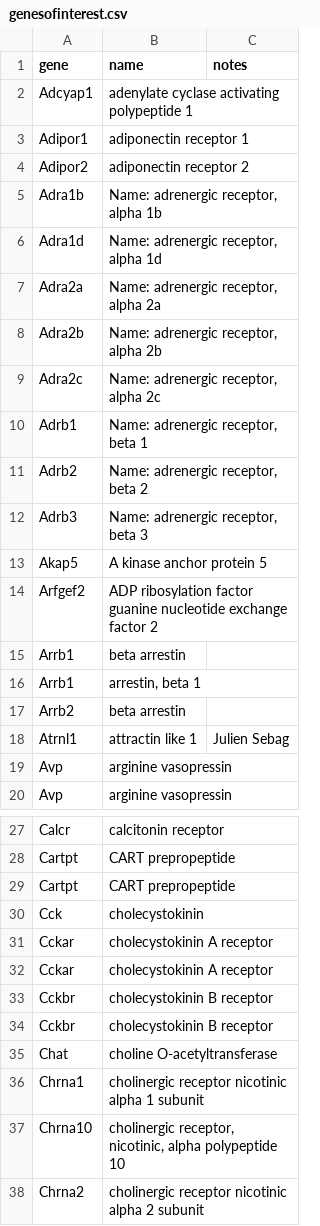
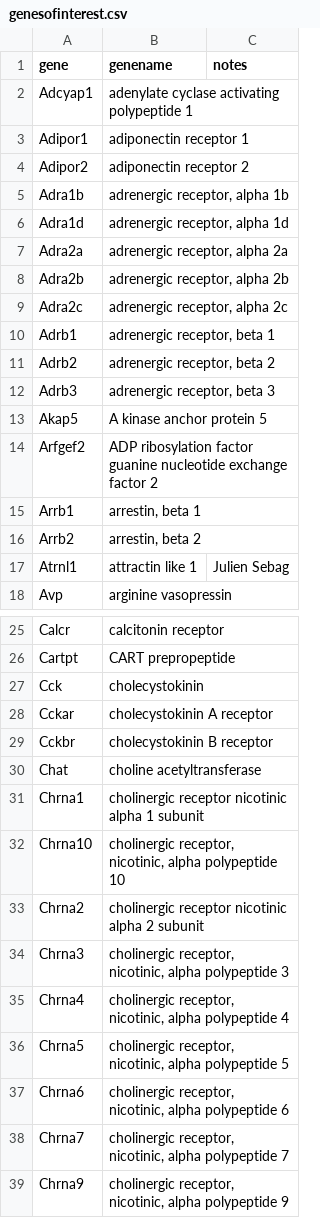
Before and after one commit to JordanWean/jbw_utils, a CSV file: genesofinterest.csv, drawn as a sheet; only a part is shown, gaps mark what is left out; the shorter side is filled out with more unchanged rows; the diff covers the shown part only.

Commit message:
added name search

```diff
--- a/genesofinterest.csv
+++ b/genesofinterest.csv
@@ -1,2 +1,2 @@
-"gene","name","notes"
+"gene","genename","notes"
 "Adcyap1","adenylate cyclase activating polypeptide 1",""
@@ -4,17 +4,15 @@
 "Adipor2","adiponectin receptor 2",""
-"Adra1b","Name: adrenergic receptor, alpha 1b",""
-"Adra1d","Name: adrenergic receptor, alpha 1d",""
-"Adra2a","Name: adrenergic receptor, alpha 2a",""
-"Adra2b","Name: adrenergic receptor, alpha 2b",""
-"Adra2c","Name: adrenergic receptor, alpha 2c",""
-"Adrb1","Name: adrenergic receptor, beta 1",""
-"Adrb2","Name: adrenergic receptor, beta 2",""
-"Adrb3","Name: adrenergic receptor, beta 3",""
+"Adra1b","adrenergic receptor, alpha 1b",""
+"Adra1d","adrenergic receptor, alpha 1d",""
+"Adra2a","adrenergic receptor, alpha 2a",""
+"Adra2b","adrenergic receptor, alpha 2b",""
+"Adra2c","adrenergic receptor, alpha 2c",""
+"Adrb1","adrenergic receptor, beta 1",""
+"Adrb2","adrenergic receptor, beta 2",""
+"Adrb3","adrenergic receptor, beta 3",""
 "Akap5","A kinase anchor protein 5",""
 "Arfgef2","ADP ribosylation factor guanine nucleotide exchange factor 2",""
-"Arrb1","beta arrestin",""
 "Arrb1","arrestin, beta 1",""
-"Arrb2","beta arrestin",""
+"Arrb2","arrestin, beta 2",""
 "Atrnl1","attractin like 1","Julien Sebag"
-"Avp","arginine vasopressin",""
 "Avp","arginine vasopressin",""
@@ -28,9 +26,6 @@
 "Cartpt","CART prepropeptide",""
-"Cartpt","CART prepropeptide",""
 "Cck","cholecystokinin",""
 "Cckar","cholecystokinin A receptor",""
-"Cckar","cholecystokinin A receptor",""
 "Cckbr","cholecystokinin B receptor",""
-"Cckbr","cholecystokinin B receptor",""
-"Chat","choline O-acetyltransferase",""
+"Chat","choline acetyltransferase",""
 "Chrna1","cholinergic receptor nicotinic alpha 1 subunit",""
```
Also changed, not shown: 18 removed rows and 5 edited cells elsewhere in this file, 1 other file.
